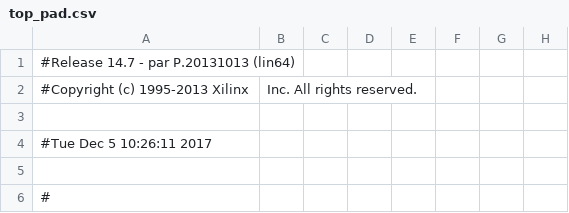
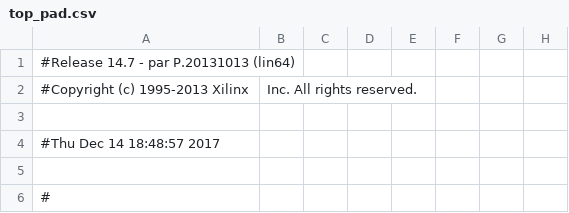
Before and after one commit to persja40/HDL_bor_jec, a CSV file: sejf/top_pad.csv, drawn as a sheet; only a part is shown; the diff covers the shown part only; the diff names each change by its address in the sheet, - before the commit and + after, or states it on an @@ line.

```diff
--- a/sejf/top_pad.csv
+++ b/sejf/top_pad.csv
-A4: #Tue Dec 5 10:26:11 2017
+A4: #Thu Dec 14 18:48:57 2017
```
Also changed, not shown: 32 edited cells elsewhere in this file, 44 other files.
